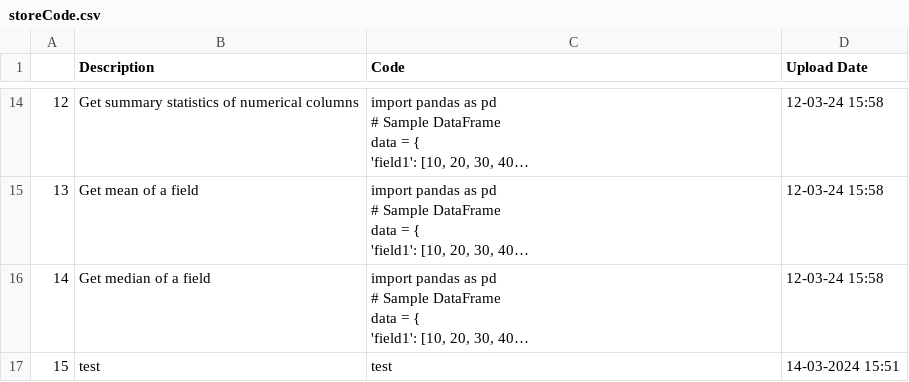
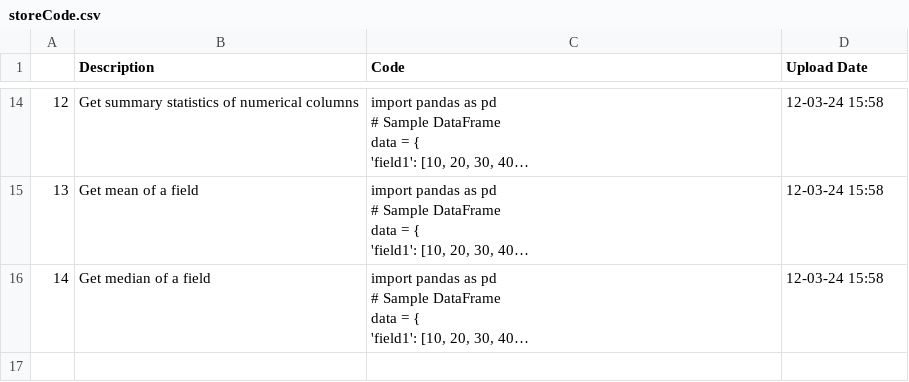
Before and after one commit to trannam710/codeShareRepo, a CSV file: data/storeCode.csv, drawn as a sheet; only a part is shown, gaps mark what is left out; long unchanged cells end in …; the diff names each change by its address in the sheet, - before the commit and + after, or states it on an @@ line.

Commit message:
update

```diff
--- a/data/storeCode.csv
+++ b/data/storeCode.csv
-row 17: 15 | test | test | 14-03-2024 15:51
```
